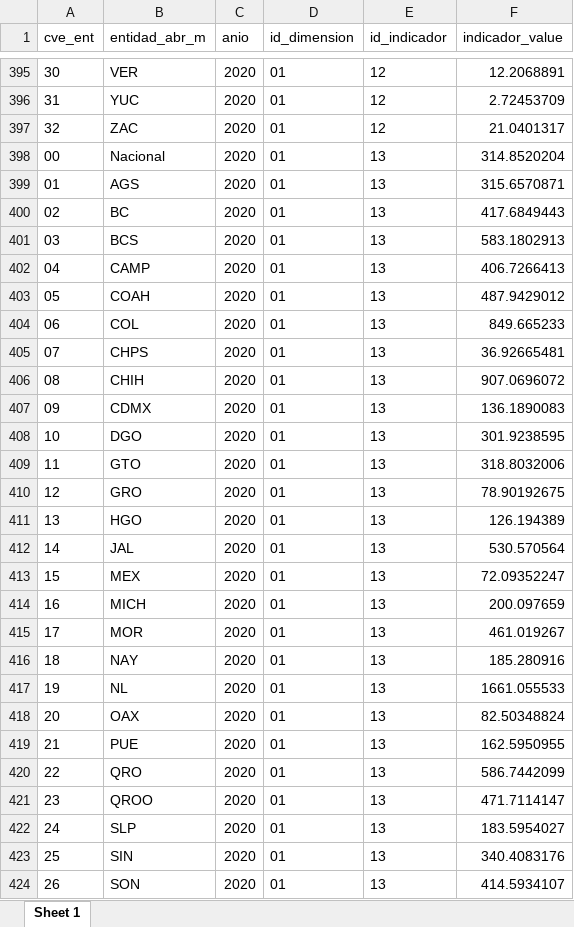
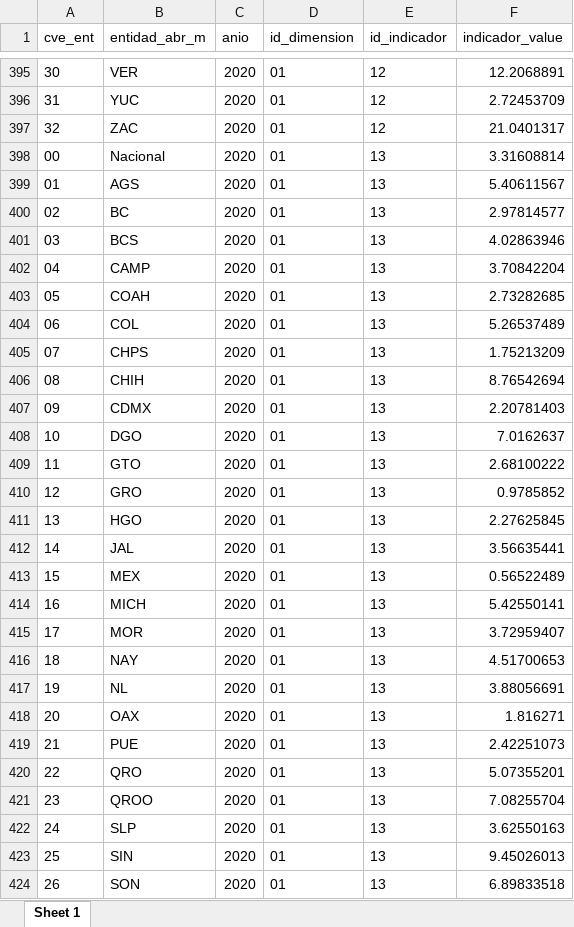
Before and after one commit to mexicocomovamos/mcv_ips, an Excel workbook: 03_ips_clean/01_ips_long.xlsx, sheet Sheet 1, drawn as a sheet; only a part is shown, gaps mark what is left out; values as stored, in another font and other column widths than the file's, no borders; the diff covers the shown part only; the diff names each change by its address in the sheet, - before the commit and + after, or states it on an @@ line.

```diff
--- a/03_ips_clean/01_ips_long.xlsx (sheet Sheet 1)
+++ b/03_ips_clean/01_ips_long.xlsx (sheet Sheet 1)
-F398 (indicador_value): 314.8520204
+F398 (indicador_value): 3.31608814
-F399 (indicador_value): 315.6570871
+F399 (indicador_value): 5.40611567
-F400 (indicador_value): 417.6849443
+F400 (indicador_value): 2.97814577
-F401 (indicador_value): 583.1802913
+F401 (indicador_value): 4.02863946
-F402 (indicador_value): 406.7266413
+F402 (indicador_value): 3.70842204
-F403 (indicador_value): 487.9429012
+F403 (indicador_value): 2.73282685
-F404 (indicador_value): 849.665233
+F404 (indicador_value): 5.26537489
-F405 (indicador_value): 36.92665481
+F405 (indicador_value): 1.75213209
-F406 (indicador_value): 907.0696072
+F406 (indicador_value): 8.76542694
-F407 (indicador_value): 136.1890083
+F407 (indicador_value): 2.20781403
-F408 (indicador_value): 301.9238595
+F408 (indicador_value): 7.0162637
-F409 (indicador_value): 318.8032006
+F409 (indicador_value): 2.68100222
-F410 (indicador_value): 78.90192675
+F410 (indicador_value): 0.9785852
-F411 (indicador_value): 126.194389
+F411 (indicador_value): 2.27625845
-F412 (indicador_value): 530.570564
+F412 (indicador_value): 3.56635441
-F413 (indicador_value): 72.09352247
+F413 (indicador_value): 0.56522489
-F414 (indicador_value): 200.097659
+F414 (indicador_value): 5.42550141
-F415 (indicador_value): 461.019267
+F415 (indicador_value): 3.72959407
-F416 (indicador_value): 185.280916
+F416 (indicador_value): 4.51700653
-F417 (indicador_value): 1661.055533
+F417 (indicador_value): 3.88056691
-F418 (indicador_value): 82.50348824
+F418 (indicador_value): 1.816271
-F419 (indicador_value): 162.5950955
+F419 (indicador_value): 2.42251073
-F420 (indicador_value): 586.7442099
+F420 (indicador_value): 5.07355201
-F421 (indicador_value): 471.7114147
+F421 (indicador_value): 7.08255704
-F422 (indicador_value): 183.5954027
+F422 (indicador_value): 3.62550163
-F423 (indicador_value): 340.4083176
+F423 (indicador_value): 9.45026013
-F424 (indicador_value): 414.5934107
+F424 (indicador_value): 6.89833518
```
Also changed, not shown: 171 edited cells elsewhere in this sheet, 03_ips_clean/00_ips_wide_norm_complete.xlsx, 03_ips_clean/00_ips_wide_norm_complete_abs.xlsx, 6 other files.
